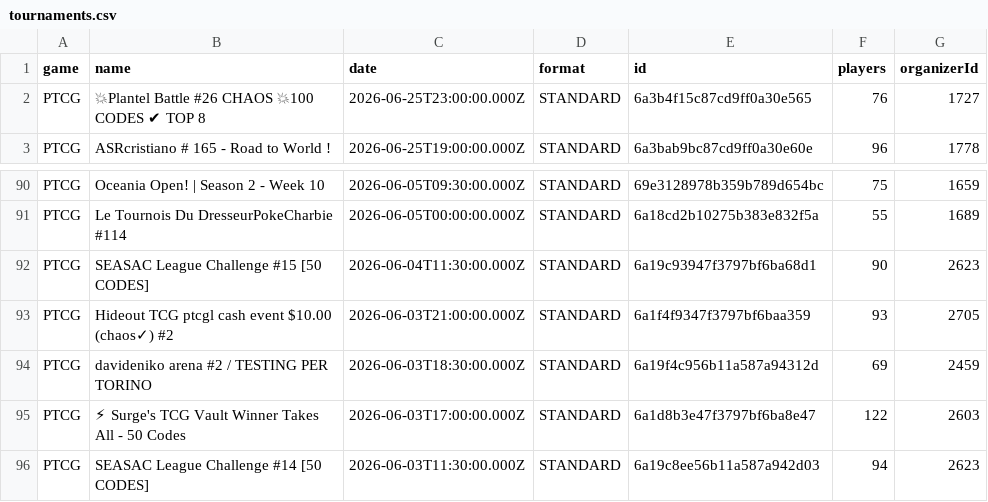
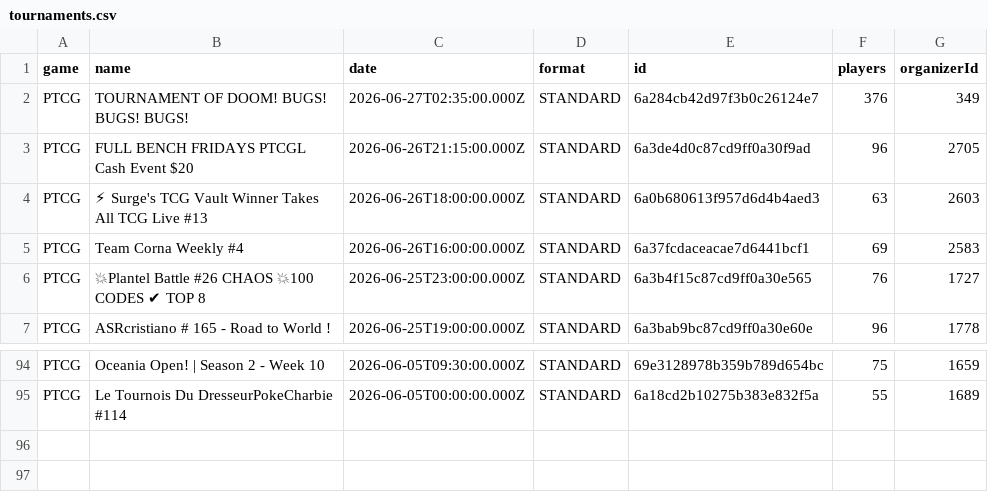
Before and after one commit to altysmith/pokemon-analyze, a CSV file: outputs/tournaments.csv, drawn as a sheet; only a part is shown, gaps mark what is left out; removed rows and columns are numbered as before the commit, all else as after; the diff names each change by its address in the sheet, - before the commit and + after, or states it on an @@ line.

```diff
--- a/outputs/tournaments.csv
+++ b/outputs/tournaments.csv
+row 2: PTCG | TOURNAMENT OF DOOM! BUGS! BUGS! BUGS! | 2026-06-27T02:35:00.000Z | STANDARD | 6a284cb42d97f3b0c26124e7 | 376 | 349
+row 3: PTCG | FULL BENCH FRIDAYS PTCGL Cash Event $20 | 2026-06-26T21:15:00.000Z | STANDARD | 6a3de4d0c87cd9ff0a30f9ad | 96 | 2705
+row 4: PTCG | ⚡ Surge's TCG Vault Winner Takes All TCG Live #13 | 2026-06-26T18:00:00.000Z | STANDARD | 6a0b680613f957d6d4b4aed3 | 63 | 2603
+row 5: PTCG | Team Corna Weekly #4 | 2026-06-26T16:00:00.000Z | STANDARD | 6a37fcdaceacae7d6441bcf1 | 69 | 2583
-row 92: PTCG | SEASAC League Challenge #15 [50 CODES] | 2026-06-04T11:30:00.000Z | STANDARD | 6a19c93947f3797bf6ba68d1 | 90 | 2623
-row 93: PTCG | Hideout TCG ptcgl cash event $10.00 (chaos✓) #2 | 2026-06-03T21:00:00.000Z | STANDARD | 6a1f4f9347f3797bf6baa359 | 93 | 2705
-row 94: PTCG | davideniko arena #2 / TESTING PER TORINO | 2026-06-03T18:30:00.000Z | STANDARD | 6a19f4c956b11a587a94312d | 69 | 2459
-row 95: PTCG | ⚡ Surge's TCG Vault Winner Takes All - 50 Codes | 2026-06-03T17:00:00.000Z | STANDARD | 6a1d8b3e47f3797bf6ba8e47 | 122 | 2603
-row 96: PTCG | SEASAC League Challenge #14 [50 CODES] | 2026-06-03T11:30:00.000Z | STANDARD | 6a19c8ee56b11a587a942d03 | 94 | 2623
```
Also changed, not shown: outputs/best_decks_against_top25_meta.csv, outputs/deck_summary.csv, 1 other file.
